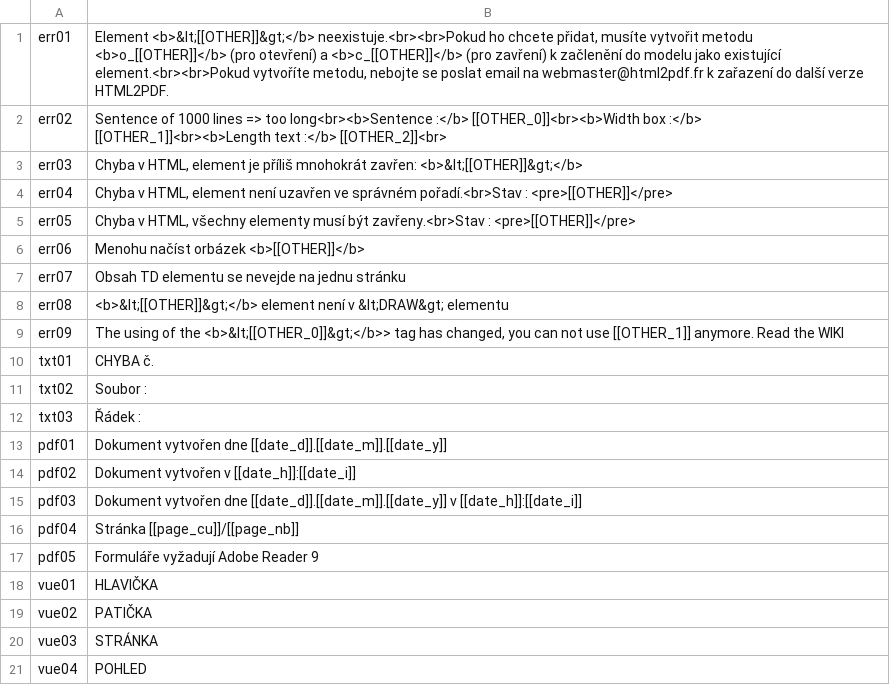
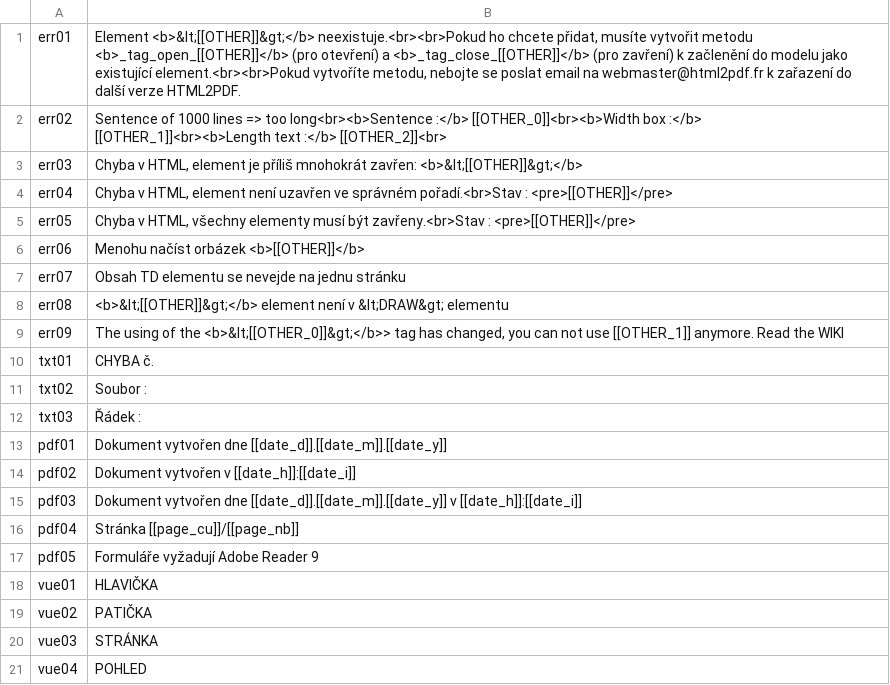
Before and after one commit to spipu/html2pdf, a CSV file: locale/cs.csv, drawn as a sheet; the diff names each change by its address in the sheet, - before the commit and + after, or states it on an @@ line.

```diff
--- a/locale/cs.csv
+++ b/locale/cs.csv
-B1: …vytvořit metodu <b>o_[[OTHER]]</b> (pro otevření) a <b>c_[[OTHER]]</b> (pro zavření)…
+B1: …vytvořit metodu <b>_tag_open_[[OTHER]]</b> (pro otevření) a <b>_tag_close_[[OTHER]]</b> (pro zavření)…
```
Also changed, not shown: locale/ca.csv, locale/da.csv, 9 other files.
